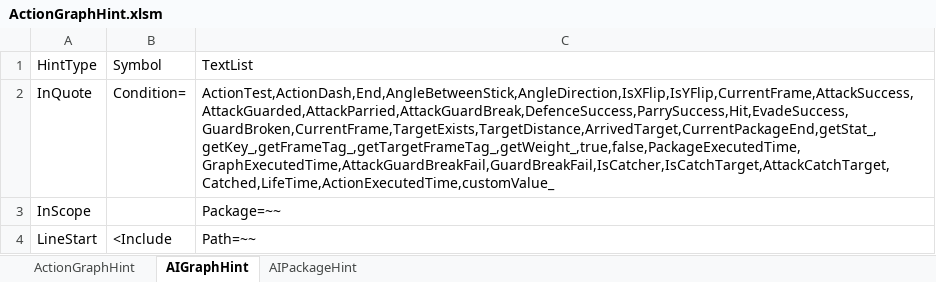
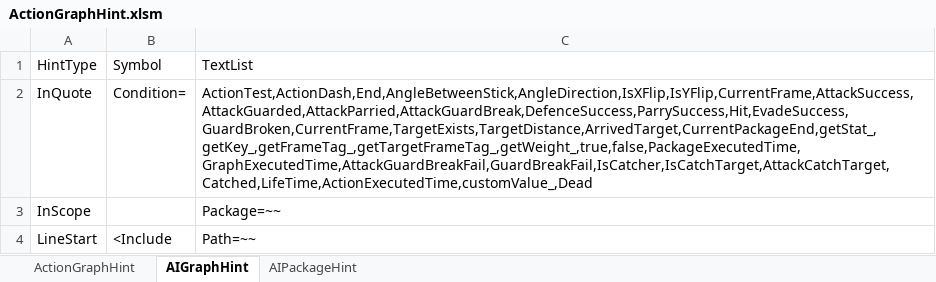
Before and after one commit to NEtuee/ProjectMS, an Excel workbook: Tools/ActionGraphHint.xlsm, sheet AIGraphHint, drawn as a sheet; only a part is shown; values as stored, in another font and other column widths than the file's, no borders; the diff names each change by its address in the sheet, - before the commit and + after, or states it on an @@ line.

```diff
--- a/Tools/ActionGraphHint.xlsm (sheet AIGraphHint)
+++ b/Tools/ActionGraphHint.xlsm (sheet AIGraphHint)
-C2: ActionTest,ActionDash,End,AngleBetweenStick,AngleDirection,IsXFlip,IsYFlip,CurrentFrame,AttackSuccess,AttackGuarded,AttackParried,AttackGuardBreak,DefenceSuccess,ParrySuccess,Hit,EvadeSuccess,GuardBroken,CurrentFrame,TargetExists,TargetDistance,ArrivedTarget,CurrentPackageEnd,getStat_,getKey_,getFrameTag_,getTargetFrameTag_,getWeight_,true,false,PackageExecutedTime,GraphExecutedTime,AttackGuardBreakFail,GuardBreakFail,IsCatcher,IsCatchTarget,AttackCatchTarget,Catched,LifeTime,ActionExecutedTime,customValue_
+C2: ActionTest,ActionDash,End,AngleBetweenStick,AngleDirection,IsXFlip,IsYFlip,CurrentFrame,AttackSuccess,AttackGuarded,AttackParried,AttackGuardBreak,DefenceSuccess,ParrySuccess,Hit,EvadeSuccess,GuardBroken,CurrentFrame,TargetExists,TargetDistance,ArrivedTarget,CurrentPackageEnd,getStat_,getKey_,getFrameTag_,getTargetFrameTag_,getWeight_,true,false,PackageExecutedTime,GraphExecutedTime,AttackGuardBreakFail,GuardBreakFail,IsCatcher,IsCatchTarget,AttackCatchTarget,Catched,LifeTime,ActionExecutedTime,customValue_,Dead
```
Also changed, not shown: sheet AIPackageHint, sheet ActionGraphHint, 21 other files.
